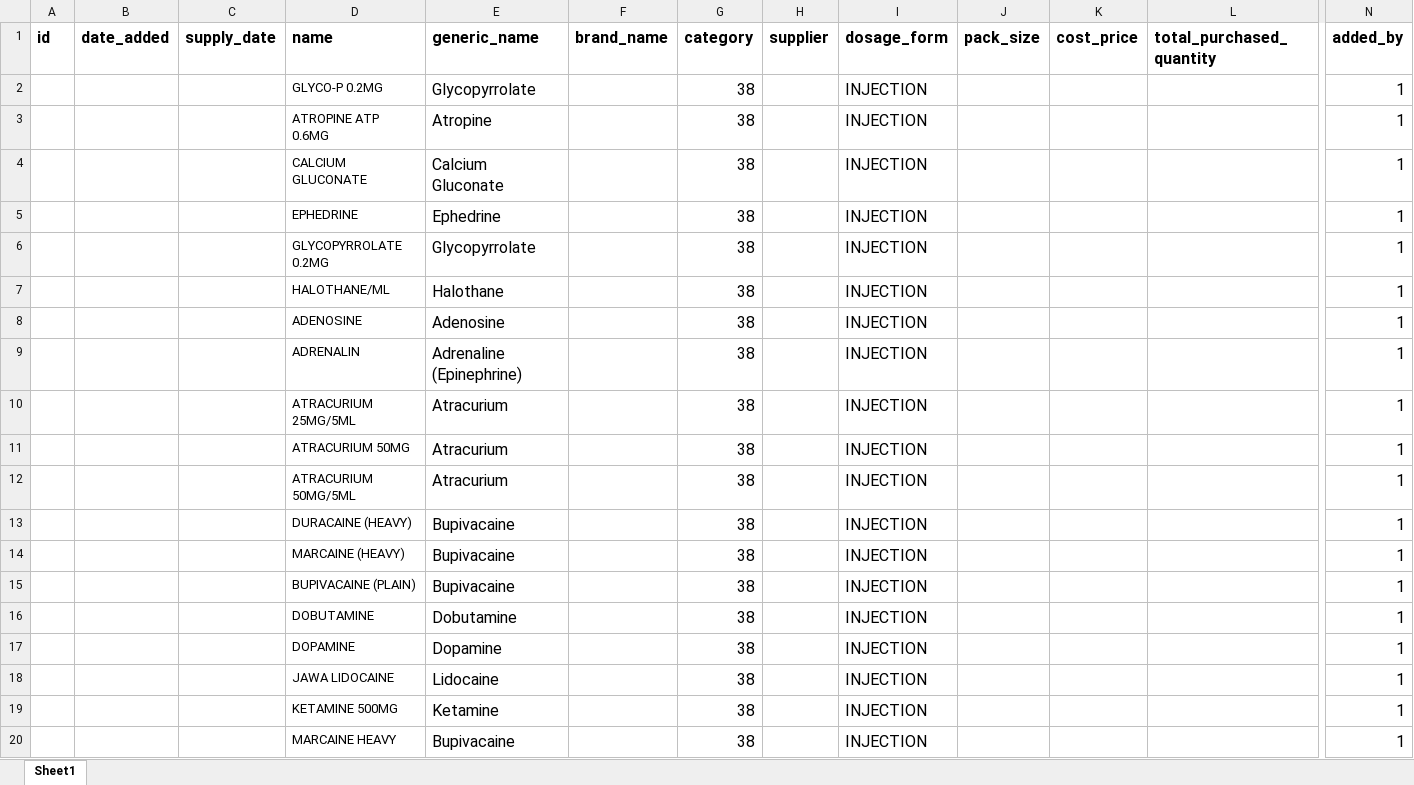
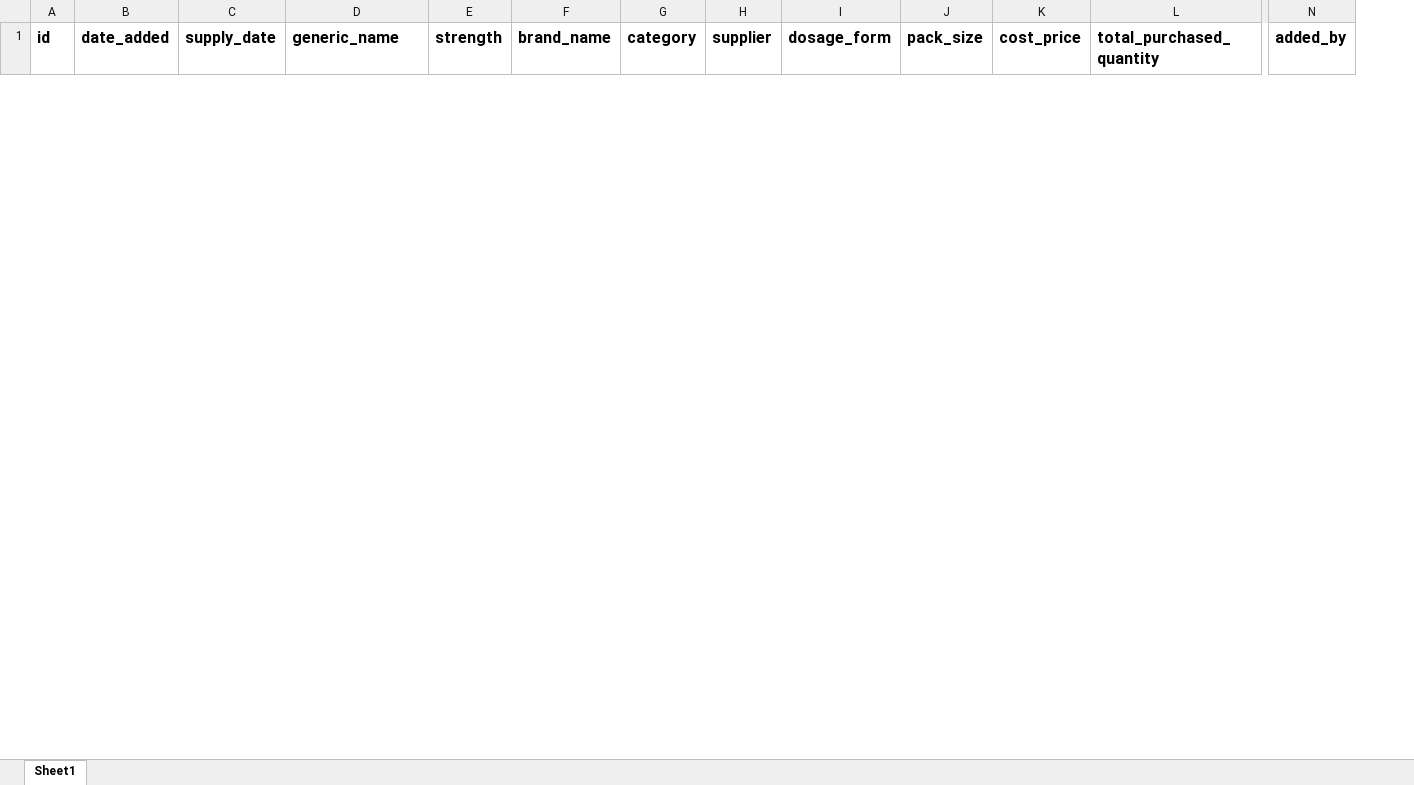
Before and after one commit to Raji-sys/pharm, an Excel workbook: import _test.xlsx, sheet Sheet1, drawn as a sheet; only a part is shown, gaps mark what is left out; values as stored, in another font and other column widths than the file's, no borders; removed rows and columns are numbered as before the commit, all else as after; rows hold the shown columns only; the diff covers the shown part only; the diff names each change by its address in the sheet, - before the commit and + after, or states it on an @@ line.

```diff
--- a/import _test.xlsx (sheet Sheet1)
+++ b/import _test.xlsx (sheet Sheet1)
-column D (name), empty
+column E (strength), empty
-row 2:  |  |  | GLYCO-P 0.2MG | Glycopyrrolate |  | 38 |  | INJECTION |  |  |  | 1
-row 3:  |  |  | ATROPINE ATP 0.6MG | Atropine |  | 38 |  | INJECTION |  |  |  | 1
-row 4:  |  |  | CALCIUM GLUCONATE | Calcium Gluconate |  | 38 |  | INJECTION |  |  |  | 1
-row 5:  |  |  | EPHEDRINE | Ephedrine |  | 38 |  | INJECTION |  |  |  | 1
-row 6:  |  |  | GLYCOPYRROLATE 0.2MG | Glycopyrrolate |  | 38 |  | INJECTION |  |  |  | 1
-row 7:  |  |  | HALOTHANE/ML | Halothane |  | 38 |  | INJECTION |  |  |  | 1
-row 8:  |  |  | ADENOSINE | Adenosine |  | 38 |  | INJECTION |  |  |  | 1
-row 9:  |  |  | ADRENALIN | Adrenaline (Epinephrine) |  | 38 |  | INJECTION |  |  |  | 1
-row 10:  |  |  | ATRACURIUM 25MG/5ML | Atracurium |  | 38 |  | INJECTION |  |  |  | 1
-row 11:  |  |  | ATRACURIUM 50MG | Atracurium |  | 38 |  | INJECTION |  |  |  | 1
-row 12:  |  |  | ATRACURIUM 50MG/5ML | Atracurium |  | 38 |  | INJECTION |  |  |  | 1
-row 13:  |  |  | DURACAINE (HEAVY) | Bupivacaine |  | 38 |  | INJECTION |  |  |  | 1
-row 14:  |  |  | MARCAINE (HEAVY) | Bupivacaine |  | 38 |  | INJECTION |  |  |  | 1
-row 15:  |  |  | BUPIVACAINE (PLAIN) | Bupivacaine |  | 38 |  | INJECTION |  |  |  | 1
-row 16:  |  |  | DOBUTAMINE | Dobutamine |  | 38 |  | INJECTION |  |  |  | 1
-row 17:  |  |  | DOPAMINE | Dopamine |  | 38 |  | INJECTION |  |  |  | 1
-row 18:  |  |  | JAWA LIDOCAINE | Lidocaine |  | 38 |  | INJECTION |  |  |  | 1
-row 19:  |  |  | KETAMINE 500MG | Ketamine |  | 38 |  | INJECTION |  |  |  | 1
-row 20:  |  |  | MARCAINE HEAVY | Bupivacaine |  | 38 |  | INJECTION |  |  |  | 1
```
Also changed, not shown: 38 added rows and 17 removed rows elsewhere in this sheet, 16 other files.
